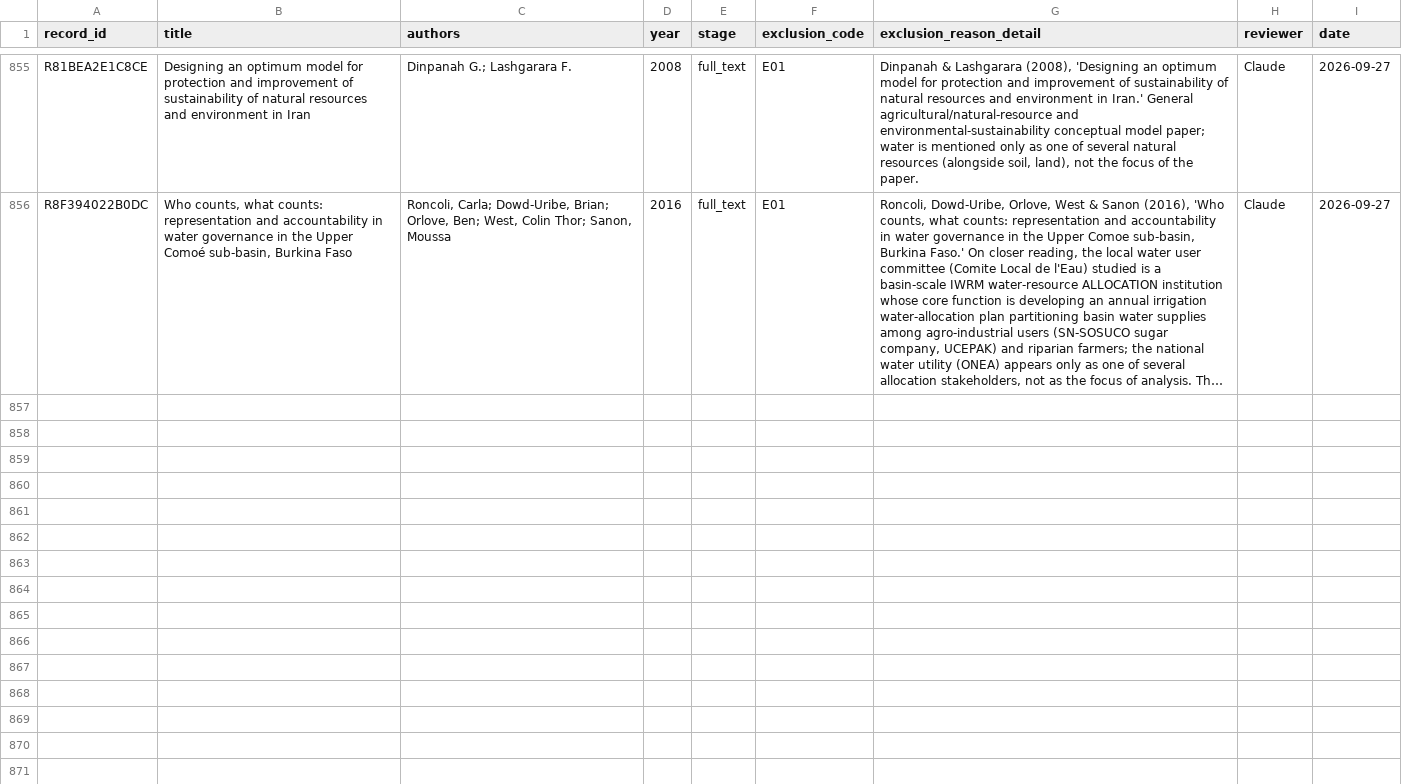
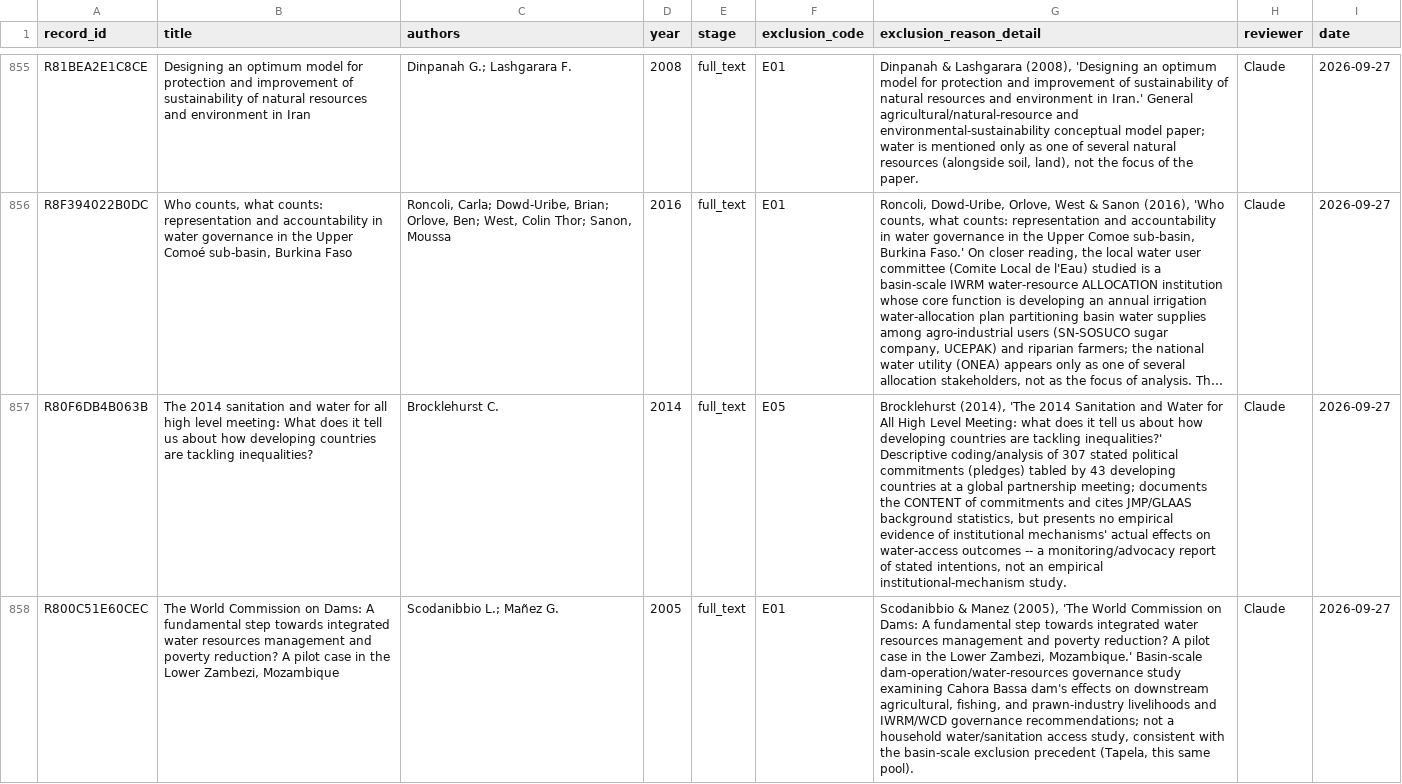
Before and after one commit to jrklaus8/water-law-dataset, a CSV file: legal-last-mile-systematic-review/02_screening/exclusion_log/exclusion_log.csv, drawn as a sheet; only a part is shown, gaps mark what is left out; long unchanged cells end in …; the diff covers the shown part only; the diff names each change by its address in the sheet, - before the commit and + after, or states it on an @@ line.

```diff
--- a/legal-last-mile-systematic-review/02_screening/exclusion_log/exclusion_log.csv
+++ b/legal-last-mile-systematic-review/02_screening/exclusion_log/exclusion_log.csv
+row 857: R80F6DB4B063B | The 2014 sanitation and water for all high level meeting: What does it tell us about how developing countries are tackling inequalities? | Brocklehurst C. | 2014 | full_text | E05 | Brocklehurst (2014), 'The 2014 Sanitation and Water for All High Level Meeting: what does it tell us about how developing countries are tackling inequalities?' Descriptive coding/analysis of 307 stated political commitments (pledges) tabled by 43 developing countries at a global partnership meeting; documents the CONTENT of commitments and cites JMP/GLAAS background statistics, but presents no empirical evidence of institutional mechanisms' actual effects on water-access outcomes -- a monitoring/advocacy report of stated intentions, not an empirical institutional-mechanism study. | Claude | 2026-09-27
+row 858: R800C51E60CEC | The World Commission on Dams: A fundamental step towards integrated water resources management and poverty reduction? A pilot case in the Lower Zambezi, Mozambique | Scodanibbio L.; Mañez G. | 2005 | full_text | E01 | Scodanibbio & Manez (2005), 'The World Commission on Dams: A fundamental step towards integrated water resources management and poverty reduction? A pilot case in the Lower Zambezi, Mozambique.' Basin-scale dam-operation/water-resources governance study examining Cahora Bassa dam's effects on downstream agricultural, fishing, and prawn-industry livelihoods and IWRM/WCD governance recommendations; not a household water/sanitation access study, consistent with the basin-scale exclusion precedent (Tapela, this same pool). | Claude | 2026-09-27
```
Also changed, not shown: 4 added rows elsewhere in this file, legal-last-mile-systematic-review/02_screening/full_text/full_text_retrieval_queue.csv, legal-last-mile-systematic-review/05_analysis/descriptive/evidence_map.csv, 7 other files.
